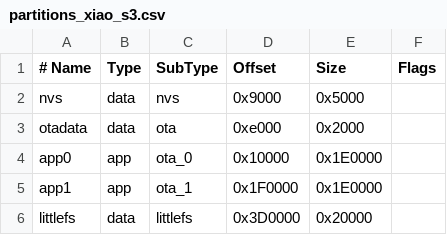
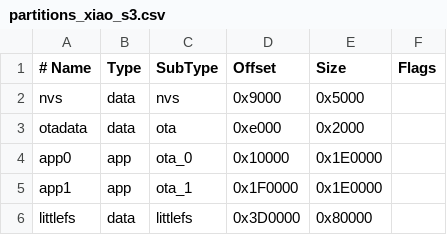
Before and after one commit to Mooijman/MS11-Master, a CSV file: partitions_xiao_s3.csv, drawn as a sheet.

Commit message:
LittleFS partition increased to 512KB
- Partition: 128KB → 512KB for data/logging
- Filesystem: 512KB total (116KB web files + 396KB available)
- Flash usage: 4.45MB of 8MB (55%)
- Updated release binaries with larger partition

```diff
--- a/partitions_xiao_s3.csv
+++ b/partitions_xiao_s3.csv
@@ -5,2 +5,2 @@ app0,     app,  ota_0,   0x10000, 0x1E0000
 app1,     app,  ota_1,   0x1F0000,0x1E0000
-littlefs, data, littlefs,0x3D0000,0x20000
+littlefs, data, littlefs,0x3D0000,0x80000
```
Also changed, not shown: 21 other files.
